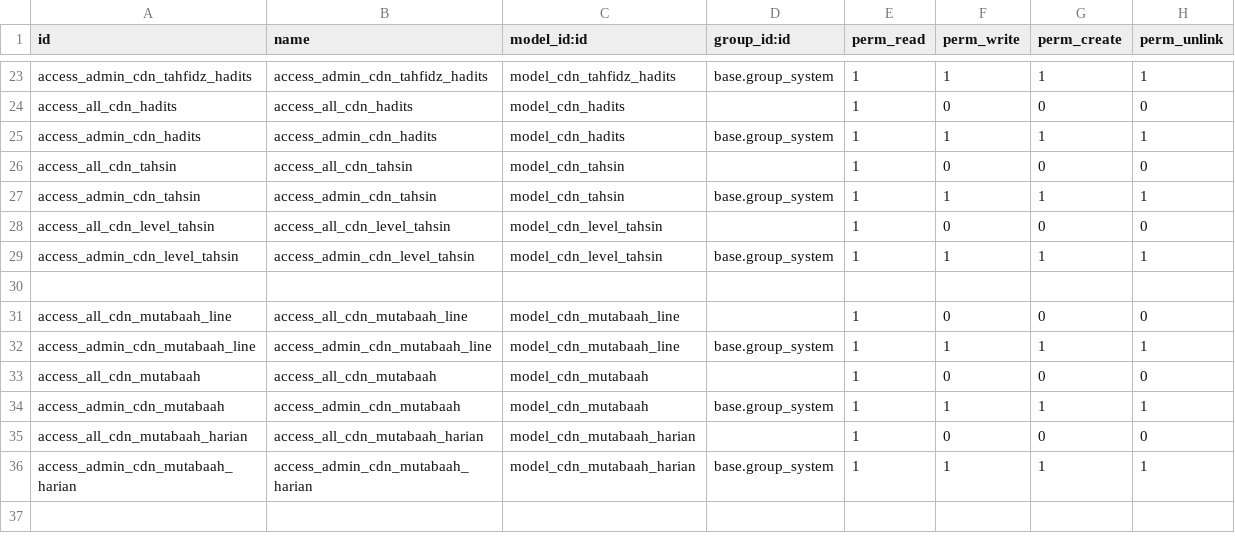
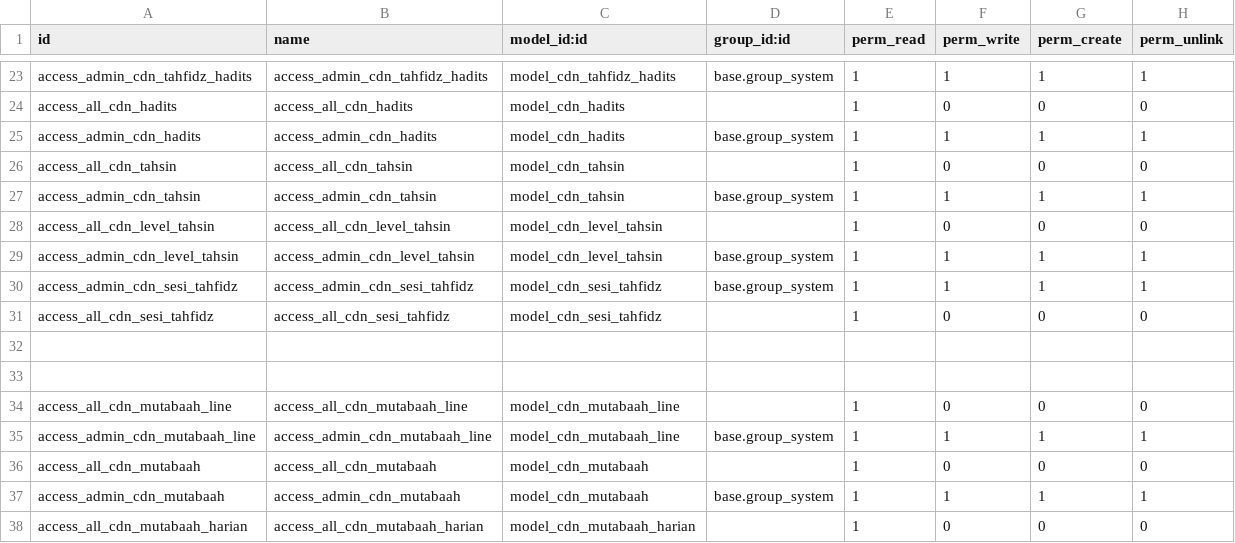
Before and after one commit to abufikrims/alhamra_kesantrian, a CSV file: security/ir.model.access.csv, drawn as a sheet; only a part is shown, gaps mark what is left out; the shorter side is filled out with more unchanged rows; the diff names each change by its address in the sheet, - before the commit and + after, or states it on an @@ line.

Commit message:
rev010720 modif modul tahfidz tambahkan jml baris dan update siswa

```diff
--- a/security/ir.model.access.csv
+++ b/security/ir.model.access.csv
+row 30: access_admin_cdn_sesi_tahfidz | access_admin_cdn_sesi_tahfidz | model_cdn_sesi_tahfidz | base.group_system | 1 | 1 | 1 | 1
+row 31: access_all_cdn_sesi_tahfidz | access_all_cdn_sesi_tahfidz | model_cdn_sesi_tahfidz |  | 1 | 0 | 0 | 0
+row 32: (empty)
```
Also changed, not shown: 4 other files.
